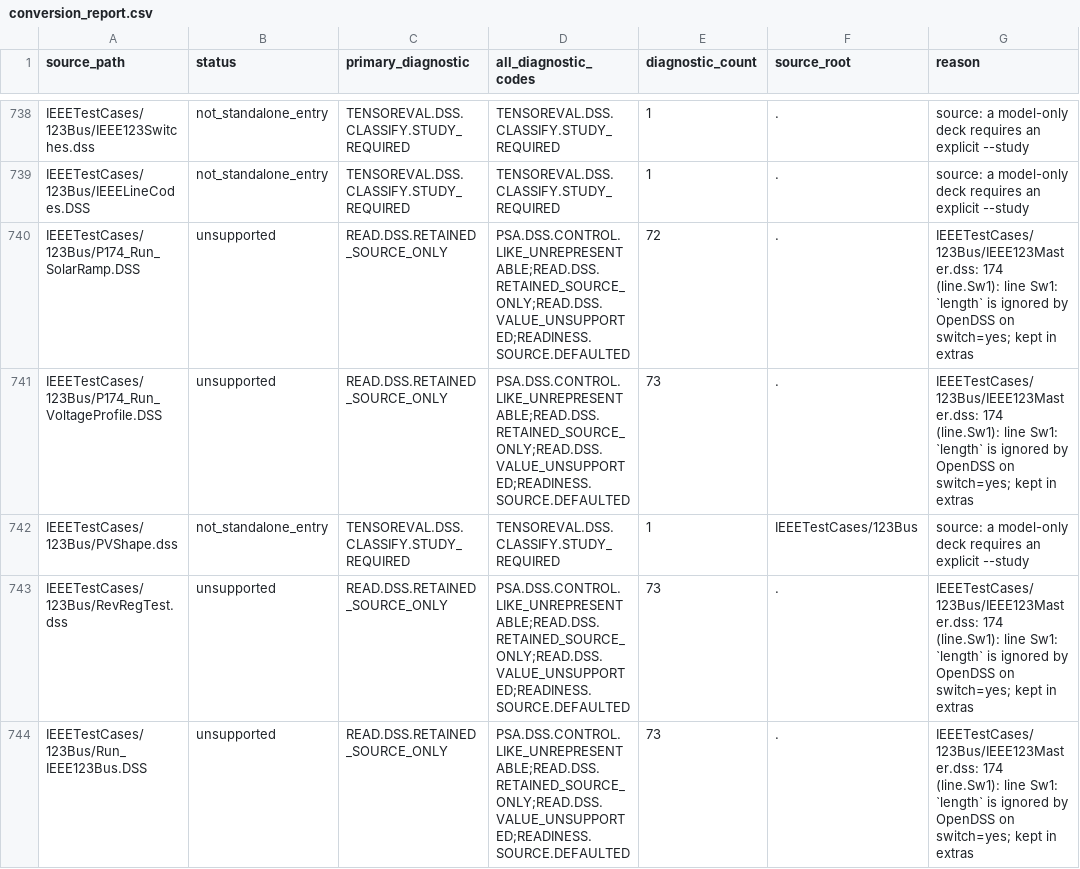
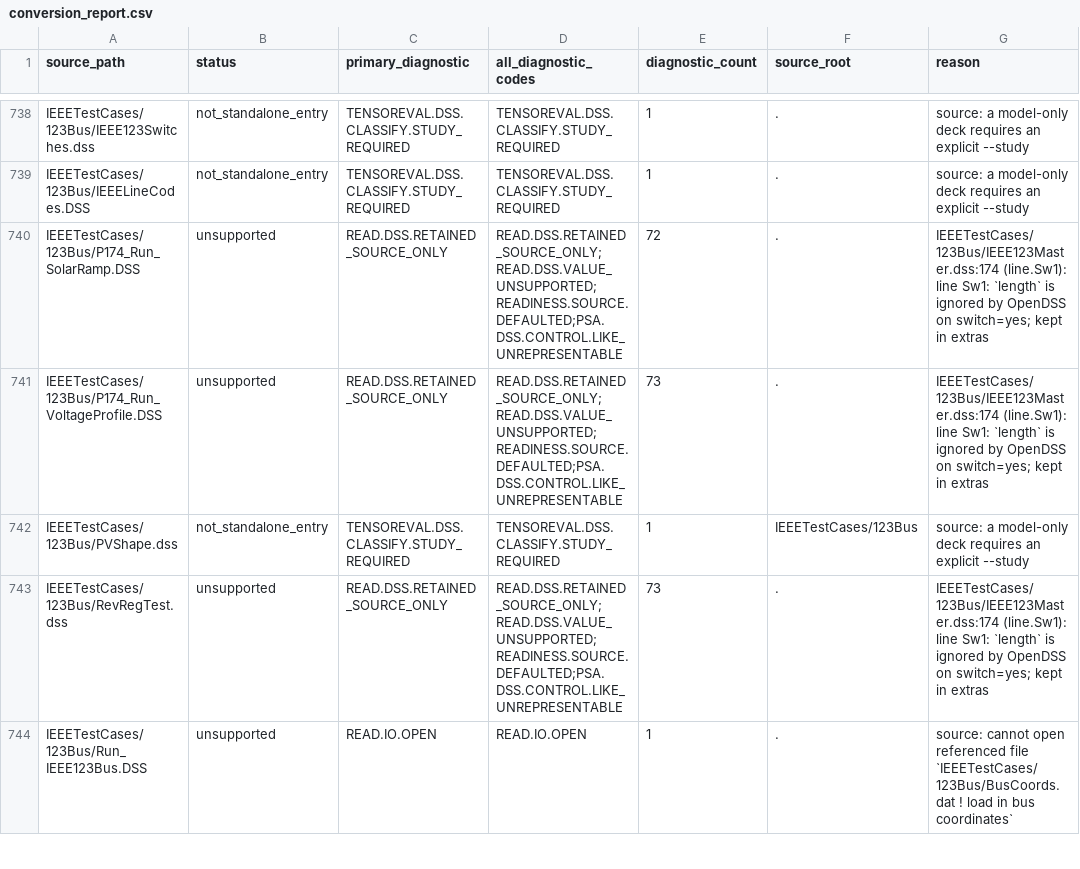
Before and after one commit to shufengdong/sparrowzz, a CSV file: dss/rssbundle/conversion_report.csv, drawn as a sheet; only a part is shown, gaps mark what is left out; the diff covers the shown part only.

Commit message:
docs(dss): record priority conversion coverage

```diff
--- a/dss/rssbundle/conversion_report.csv
+++ b/dss/rssbundle/conversion_report.csv
@@ -739,6 +739,6 @@ IEEETestCases/123Bus/IEEE123Switches.dss,not_standalone_entry,TENSOREVAL.DSS.CLA
 IEEETestCases/123Bus/IEEELineCodes.DSS,not_standalone_entry,TENSOREVAL.DSS.CLASSIFY.STUDY_REQUIRED,TENSOREVAL.DSS.CLASSIFY.STUDY_REQUIRED,1,.,source: a model-only deck requires an explicit --study
-IEEETestCases/123Bus/P174_Run_SolarRamp.DSS,unsupported,READ.DSS.RETAINED_SOURCE_ONLY,PSA.DSS.CONTROL.LIKE_UNREPRESENTABLE;READ.DSS.RETAINED_SOURCE_ONLY;READ.DSS.VALUE_UNSUPPORTED;READINESS.SOURCE.DEFAULTED,72,.,IEEETestCases/123Bus/IEEE123Master.dss: 174 (line.Sw1): line Sw1: `length` is ignored by OpenDSS on switch=yes; kept in extras
-IEEETestCases/123Bus/P174_Run_VoltageProfile.DSS,unsupported,READ.DSS.RETAINED_SOURCE_ONLY,PSA.DSS.CONTROL.LIKE_UNREPRESENTABLE;READ.DSS.RETAINED_SOURCE_ONLY;READ.DSS.VALUE_UNSUPPORTED;READINESS.SOURCE.DEFAULTED,73,.,IEEETestCases/123Bus/IEEE123Master.dss: 174 (line.Sw1): line Sw1: `length` is ignored by OpenDSS on switch=yes; kept in extras
+IEEETestCases/123Bus/P174_Run_SolarRamp.DSS,unsupported,READ.DSS.RETAINED_SOURCE_ONLY,READ.DSS.RETAINED_SOURCE_ONLY;READ.DSS.VALUE_UNSUPPORTED;READINESS.SOURCE.DEFAULTED;PSA.DSS.CONTROL.LIKE_UNREPRESENTABLE,72,.,IEEETestCases/123Bus/IEEE123Master.dss:174 (line.Sw1): line Sw1: `length` is ignored by OpenDSS on switch=yes; kept in extras
+IEEETestCases/123Bus/P174_Run_VoltageProfile.DSS,unsupported,READ.DSS.RETAINED_SOURCE_ONLY,READ.DSS.RETAINED_SOURCE_ONLY;READ.DSS.VALUE_UNSUPPORTED;READINESS.SOURCE.DEFAULTED;PSA.DSS.CONTROL.LIKE_UNREPRESENTABLE,73,.,IEEETestCases/123Bus/IEEE123Master.dss:174 (line.Sw1): line Sw1: `length` is ignored by OpenDSS on switch=yes; kept in extras
 IEEETestCases/123Bus/PVShape.dss,not_standalone_entry,TENSOREVAL.DSS.CLASSIFY.STUDY_REQUIRED,TENSOREVAL.DSS.CLASSIFY.STUDY_REQUIRED,1,IEEETestCases/123Bus,source: a model-only deck requires an explicit --study
-IEEETestCases/123Bus/RevRegTest.dss,unsupported,READ.DSS.RETAINED_SOURCE_ONLY,PSA.DSS.CONTROL.LIKE_UNREPRESENTABLE;READ.DSS.RETAINED_SOURCE_ONLY;READ.DSS.VALUE_UNSUPPORTED;READINESS.SOURCE.DEFAULTED,73,.,IEEETestCases/123Bus/IEEE123Master.dss: 174 (line.Sw1): line Sw1: `length` is ignored by OpenDSS on switch=yes; kept in extras
-IEEETestCases/123Bus/Run_IEEE123Bus.DSS,unsupported,READ.DSS.RETAINED_SOURCE_ONLY,PSA.DSS.CONTROL.LIKE_UNREPRESENTABLE;READ.DSS.RETAINED_SOURCE_ONLY;READ.DSS.VALUE_UNSUPPORTED;READINESS.SOURCE.DEFAULTED,73,.,IEEETestCases/123Bus/IEEE123Master.dss: 174 (line.Sw1): line Sw1: `length` is ignored by OpenDSS on switch=yes; kept in extras
+IEEETestCases/123Bus/RevRegTest.dss,unsupported,READ.DSS.RETAINED_SOURCE_ONLY,READ.DSS.RETAINED_SOURCE_ONLY;READ.DSS.VALUE_UNSUPPORTED;READINESS.SOURCE.DEFAULTED;PSA.DSS.CONTROL.LIKE_UNREPRESENTABLE,73,.,IEEETestCases/123Bus/IEEE123Master.dss:174 (line.Sw1): line Sw1: `length` is ignored by OpenDSS on switch=yes; kept in extras
+IEEETestCases/123Bus/Run_IEEE123Bus.DSS,unsupported,READ.IO.OPEN,READ.IO.OPEN,1,.,source: cannot open referenced file `IEEETestCases/123Bus/BusCoords.dat   ! load in bus coordinates`
```
Also changed, not shown: 160 edited cells elsewhere in this file, 2 other files.
